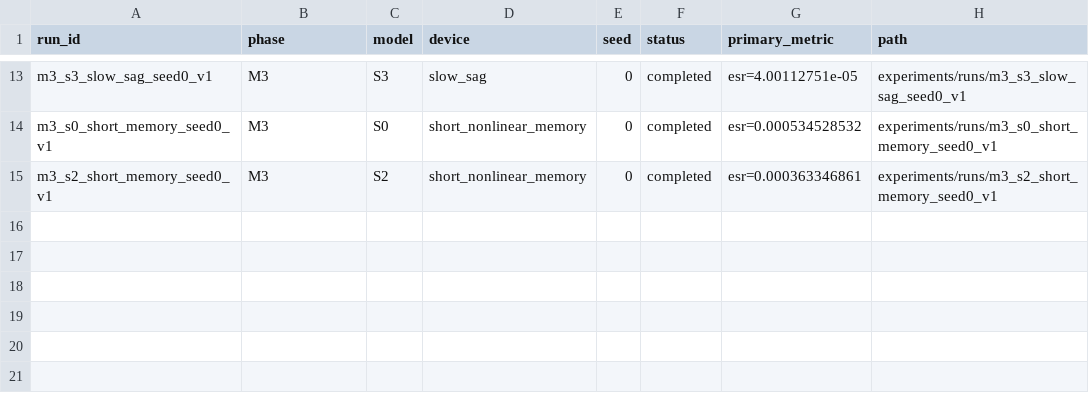
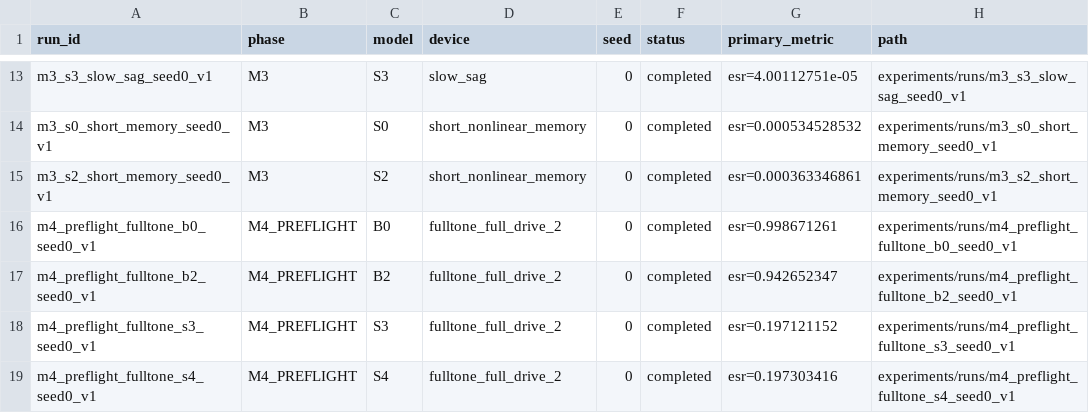
Before and after one commit to ALavault/neural_amp, a CSV file: .codex_campaign/RESULT_INDEX.csv, drawn as a sheet; only a part is shown, gaps mark what is left out; the diff names each change by its address in the sheet, - before the commit and + after, or states it on an @@ line.

```diff
--- a/.codex_campaign/RESULT_INDEX.csv
+++ b/.codex_campaign/RESULT_INDEX.csv
+row 16: m4_preflight_fulltone_b0_seed0_v1 | M4_PREFLIGHT | B0 | fulltone_full_drive_2 | 0 | completed | esr=0.998671261 | experiments/runs/m4_preflight_fulltone_b0_seed0_v1
+row 17: m4_preflight_fulltone_b2_seed0_v1 | M4_PREFLIGHT | B2 | fulltone_full_drive_2 | 0 | completed | esr=0.942652347 | experiments/runs/m4_preflight_fulltone_b2_seed0_v1
+row 18: m4_preflight_fulltone_s3_seed0_v1 | M4_PREFLIGHT | S3 | fulltone_full_drive_2 | 0 | completed | esr=0.197121152 | experiments/runs/m4_preflight_fulltone_s3_seed0_v1
+row 19: m4_preflight_fulltone_s4_seed0_v1 | M4_PREFLIGHT | S4 | fulltone_full_drive_2 | 0 | completed | esr=0.197303416 | experiments/runs/m4_preflight_fulltone_s4_seed0_v1
```
Also changed, not shown: 56 other files.
